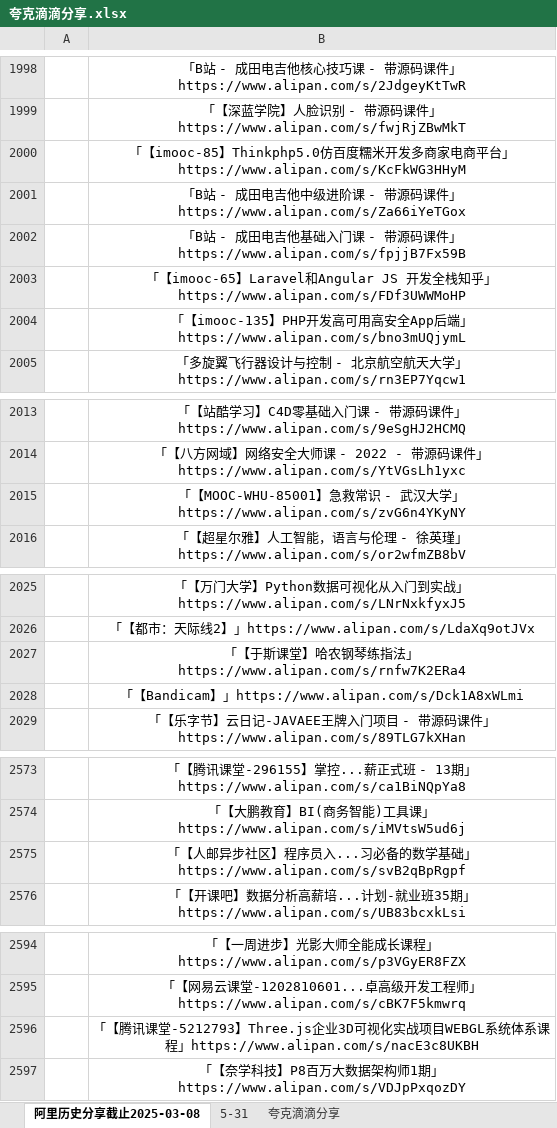
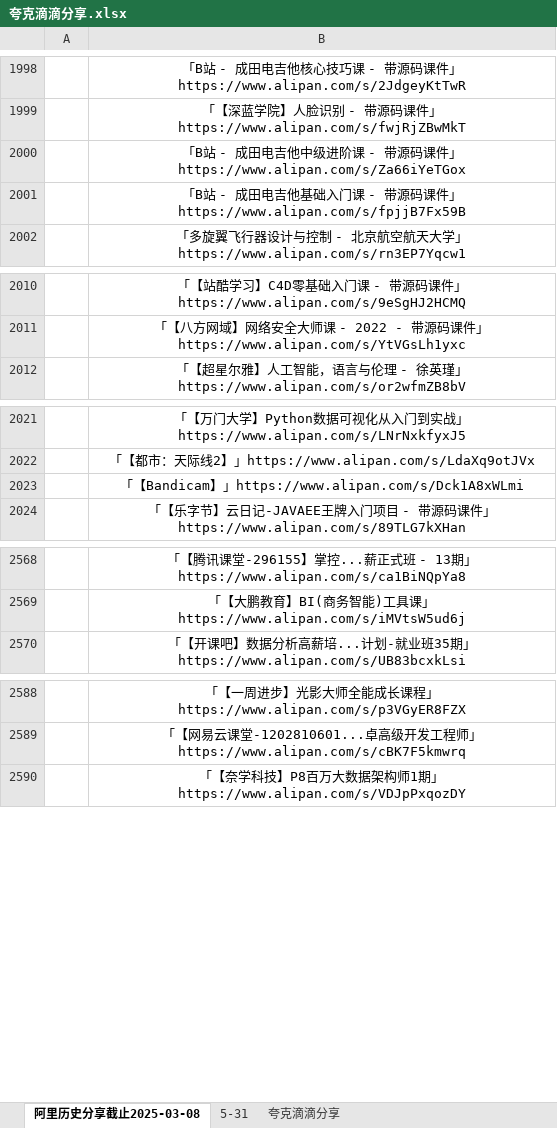
Before and after one commit to mitjavaz/memo, an Excel workbook: .ready/夸克滴滴分享.xlsx, sheet 阿里历史分享截止2025-03-08, drawn as a sheet; only a part is shown, gaps mark what is left out; values as stored, in another font and other column widths than the file's, no borders; the diff covers the shown part only; the diff names each change by its address in the sheet, - before the commit and + after, or states it on an @@ line.

```diff
--- a/.ready/夸克滴滴分享.xlsx (sheet 阿里历史分享截止2025-03-08)
+++ b/.ready/夸克滴滴分享.xlsx (sheet 阿里历史分享截止2025-03-08)
-row 2000:  | 「【imooc-85】Thinkphp5.0仿百度糯米开发多商家电商平台」https://www.alipan.com/s/KcFkWG3HHyM
-row 2003:  | 「【imooc-65】Laravel和Angular JS 开发全栈知乎」https://www.alipan.com/s/FDf3UWWMoHP
-row 2004:  | 「【imooc-135】PHP开发高可用高安全App后端」https://www.alipan.com/s/bno3mUQjymL
-row 2015:  | 「【MOOC-WHU-85001】急救常识 - 武汉大学」https://www.alipan.com/s/zvG6n4YKyNY
-row 2027:  | 「【于斯课堂】哈农钢琴练指法」https://www.alipan.com/s/rnfw7K2ERa4
-row 2575:  | 「【人邮异步社区】程序员入...习必备的数学基础」https://www.alipan.com/s/svB2qBpRgpf
-row 2596:  | 「【腾讯课堂-5212793】Three.js企业3D可视化实战项目WEBGL系统体系课程」https://www.alipan.com/s/nacE3c8UKBH
```
Also changed, not shown: 3 removed rows elsewhere in this sheet, sheet 5-31, sheet 夸克滴滴分享, 4 other files.
